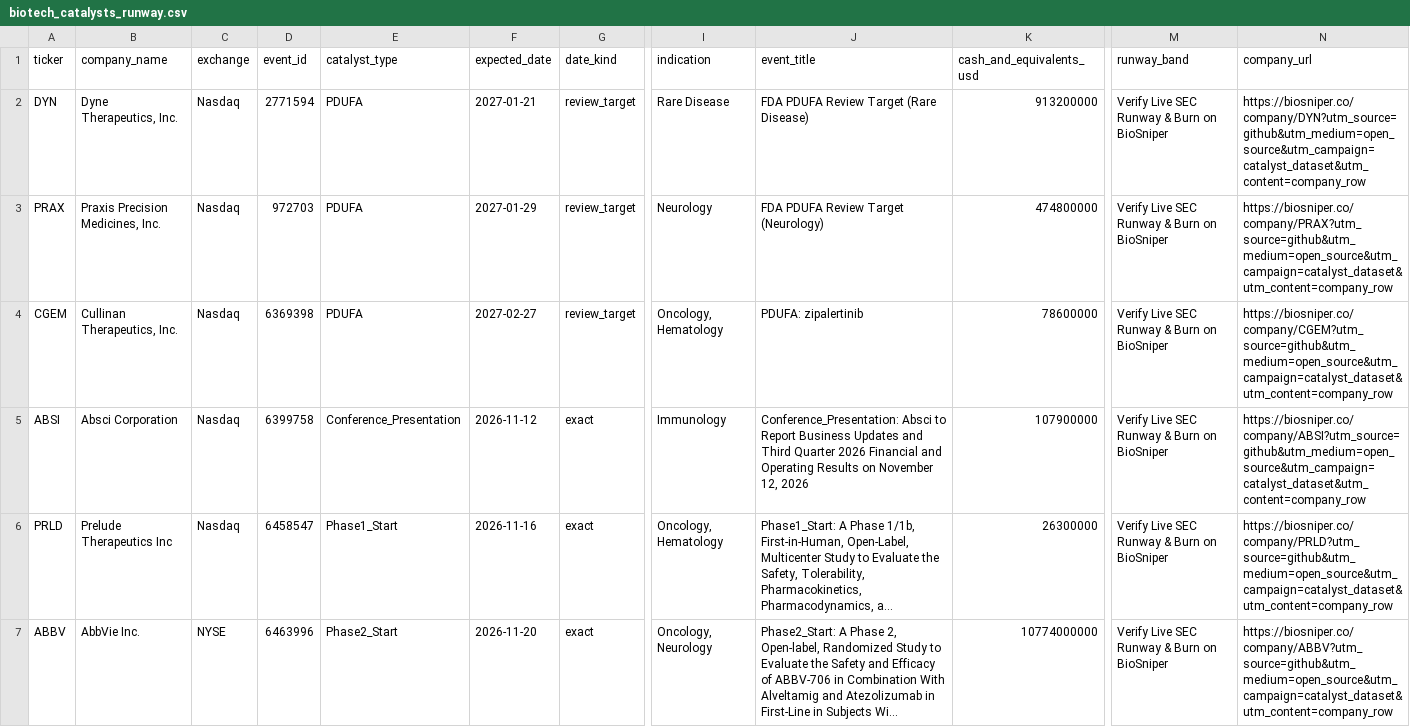
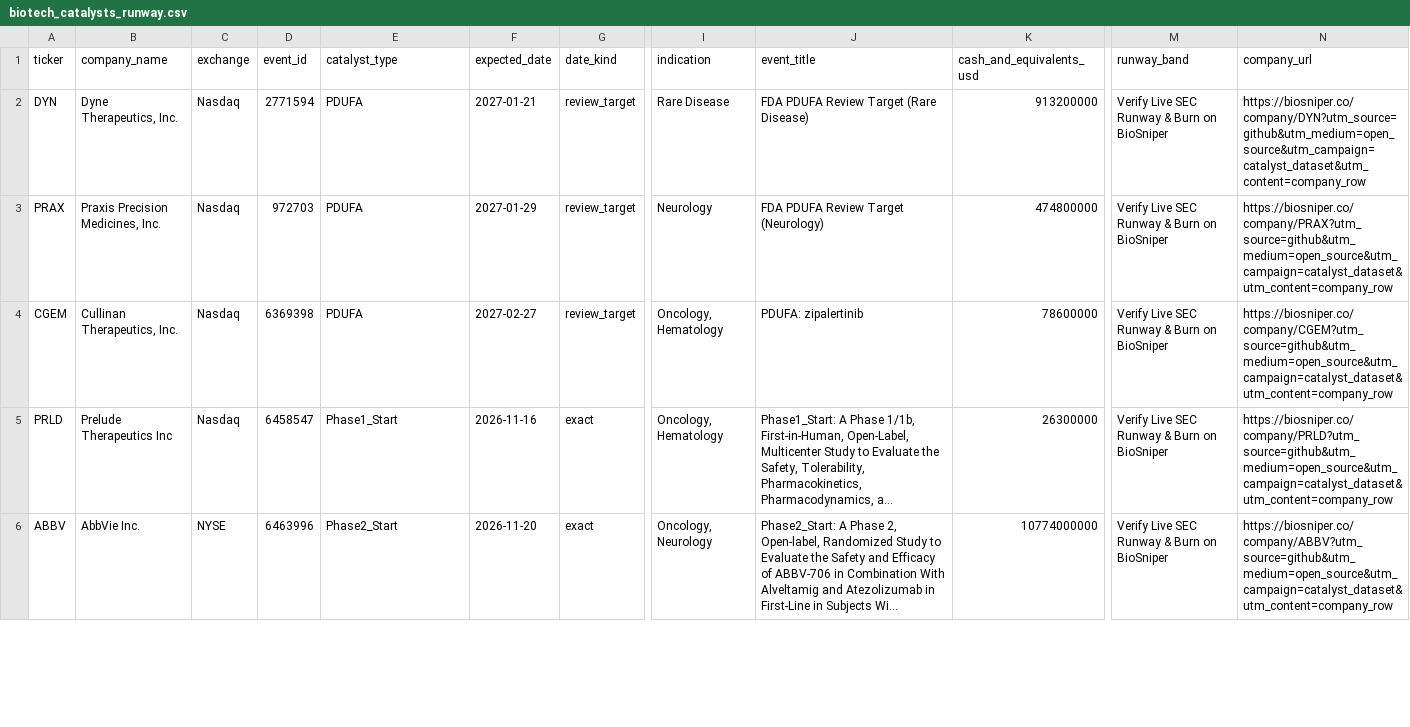
Before and after one commit to josephzbio/biotech-catalyst-benchmark, a CSV file: data/biotech_catalysts_runway.csv, drawn as a sheet; only a part is shown, gaps mark what is left out; long unchanged cells end in …; removed rows and columns are numbered as before the commit, all else as after; rows hold the shown columns only; the diff covers the shown part only; the diff names each change by its address in the sheet, - before the commit and + after, or states it on an @@ line.

```diff
--- a/data/biotech_catalysts_runway.csv
+++ b/data/biotech_catalysts_runway.csv
-row 5: ABSI | Absci Corporation | Nasdaq | 6399758 | Conference_Presentation | 2026-11-12 | exact | Immunology | Conference_Presentation: Absci to Report Business Updates and Third Quarter 2026 Financial and Operating Results on November 12, 2026 | 107900000 | Verify Live SEC Runway & Burn on BioSniper | https://biosniper.co/company/ABSI?utm_source=github&utm_medium=open_source&utm_campaign=catalyst_dataset&utm_content=company_row
```
Also changed, not shown: 1 added row elsewhere in this file, 4 other files.
